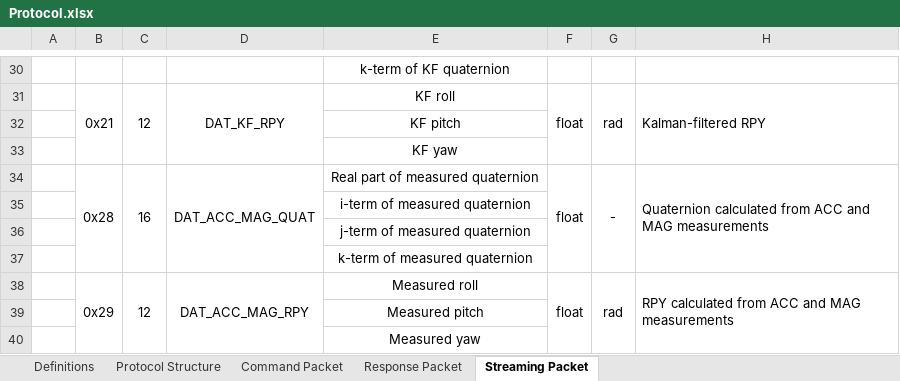
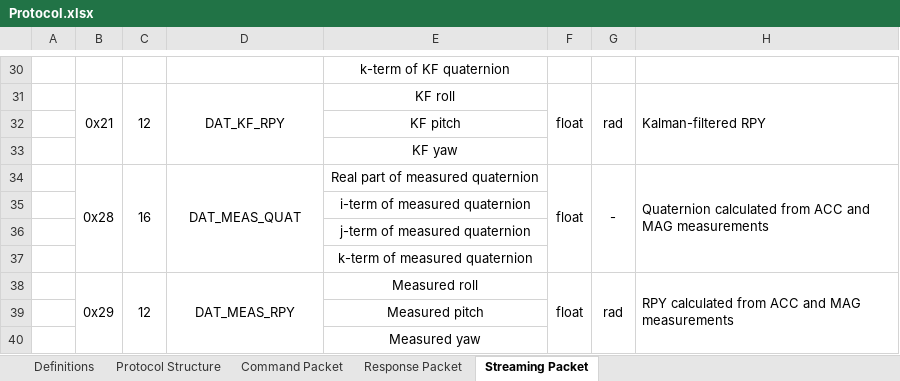
Before and after one commit to thecasterian/STM32-FC, an Excel workbook: Document/Protocol.xlsx, sheet Streaming Packet, drawn as a sheet; only a part is shown, gaps mark what is left out; values as stored, in another font and other column widths than the file's, no borders; the diff names each change by its address in the sheet, - before the commit and + after, or states it on an @@ line.

```diff
--- a/Document/Protocol.xlsx (sheet Streaming Packet)
+++ b/Document/Protocol.xlsx (sheet Streaming Packet)
-D34: DAT_ACC_MAG_QUAT
+D34: DAT_MEAS_QUAT
-D38: DAT_ACC_MAG_RPY
+D38: DAT_MEAS_RPY
```
Also changed, not shown: 12 other files.
